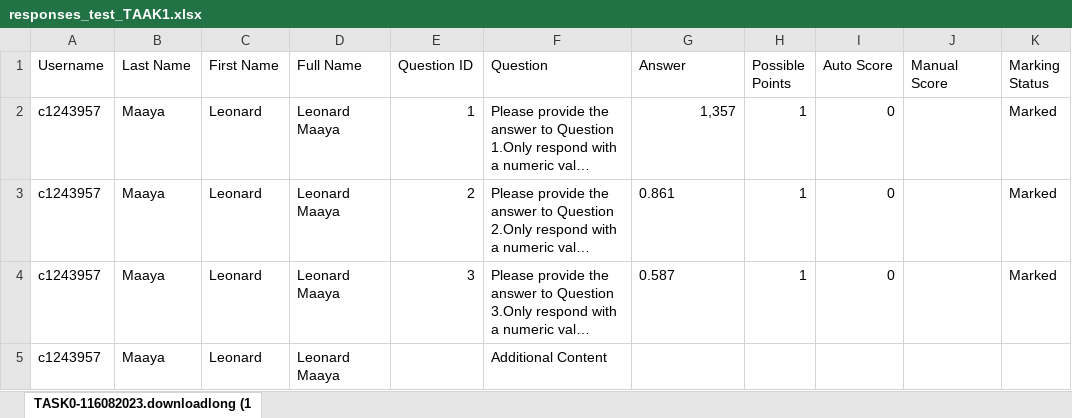
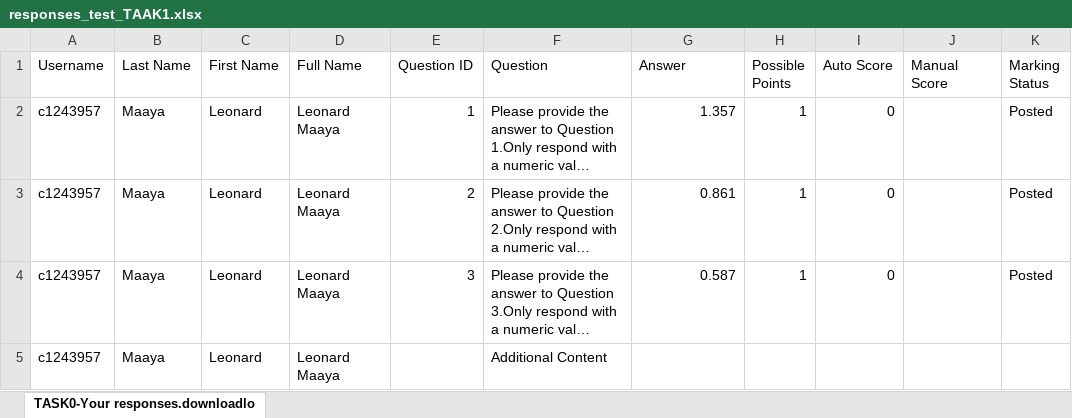
Before and after one commit to lwafula/projects, an Excel workbook: MVandebroek/TAKEN/TASK1/1. FILES/responses_test_TAAK1.xlsx, sheet TASK0-Your responses.downloadlo, drawn as a sheet; long unchanged cells end in …; values as stored, in another font and other column widths than the file's, no borders; the diff names each change by its address in the sheet, - before the commit and + after, or states it on an @@ line.

```diff
--- a/MVandebroek/TAKEN/TASK1/1. FILES/responses_test_TAAK1.xlsx (sheet TASK0-Your responses.downloadlo)
+++ b/MVandebroek/TAKEN/TASK1/1. FILES/responses_test_TAAK1.xlsx (sheet TASK0-Your responses.downloadlo)
-sheet tab: TASK0-116082023.downloadlong (1
+sheet tab: TASK0-Your responses.downloadlo
-G2 (Answer): 1,357
+G2 (Answer): 1.357
-K2:K4 (Marking Status): Marked
+K2:K4 (Marking Status): Posted
-G3:G4 alignment: left
+G3:G4 alignment: right
```
Also changed, not shown: MVandebroek/TAKEN/TASK0/1. FILES/archive/responses_test_TAAK0.xlsx, MVandebroek/TAKEN/TASK0/1. FILES/indquestions_taak0.xlsx, 45 other files.
